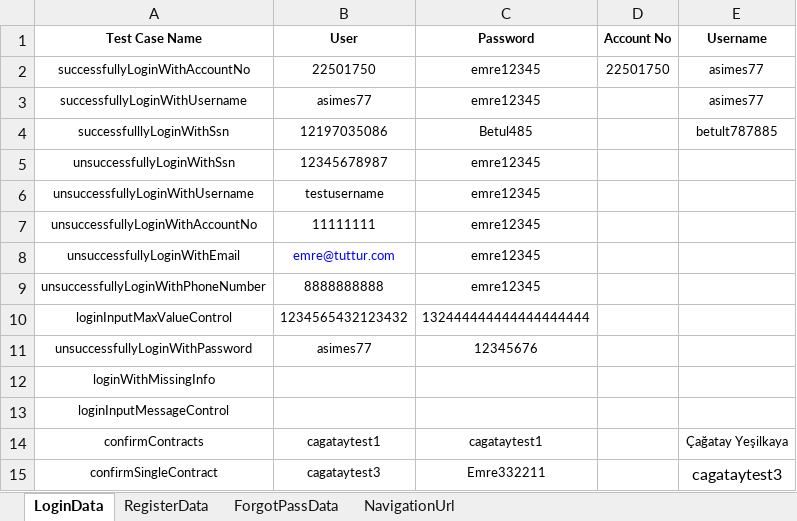
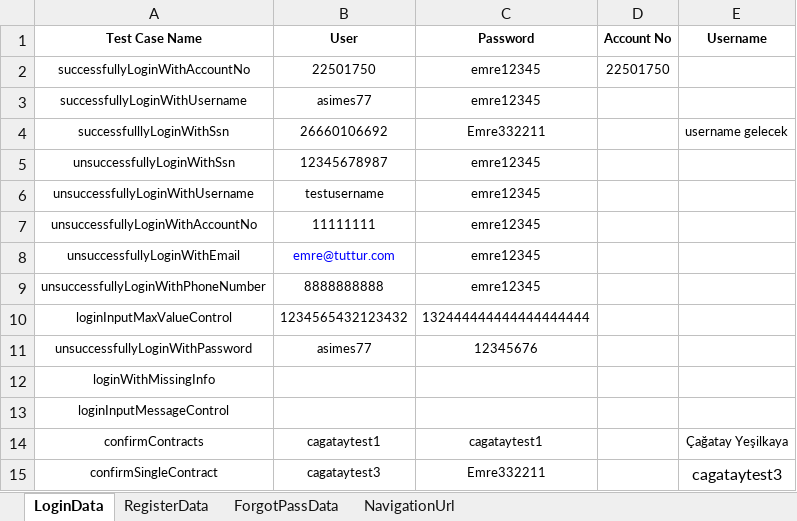
Before and after one commit to Emresy1/webautomationls, an Excel workbook: target/test-classes/TestData.xlsx, sheet LoginData, drawn as a sheet; values as stored, in another font and other column widths than the file's, no borders; the diff names each change by its address in the sheet, - before the commit and + after, or states it on an @@ line.

```diff
--- a/target/test-classes/TestData.xlsx (sheet LoginData)
+++ b/target/test-classes/TestData.xlsx (sheet LoginData)
-E2:E3 (Username): asimes77
+E2:E3 (Username): (empty)
-B4 (User): 12197035086
+B4 (User): 26660106692
-C4 (Password): Betul485
+C4 (Password): Emre332211
-E4 (Username): betult787885
+E4 (Username): username gelecek
```
Also changed, not shown: sheet ForgotPassData, 5 other files.
